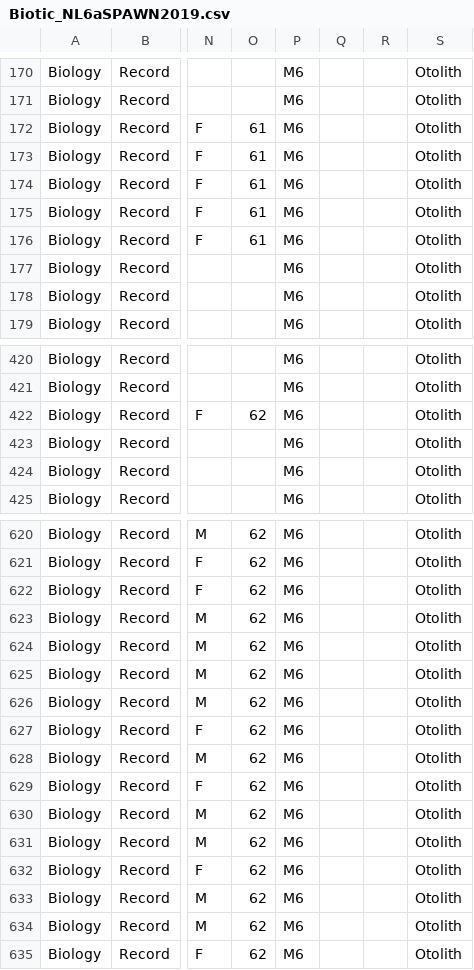
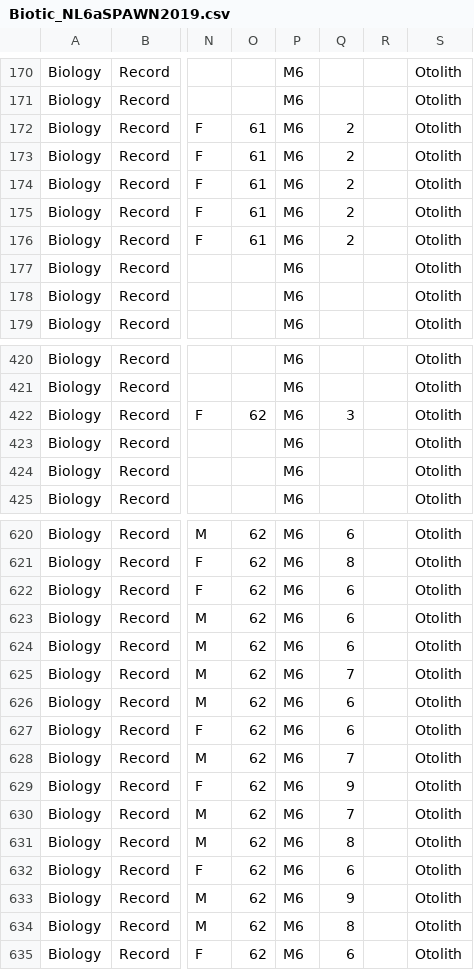
Before and after one commit to bberges/VIa_survey, a CSV file: data/raw_data/2019/NL/Biotic_NL6aSPAWN2019.csv, drawn as a sheet; only a part is shown, gaps mark what is left out; the diff covers the shown part only; the diff names each change by its address in the sheet, - before the commit and + after, or states it on an @@ line.

```diff
--- a/data/raw_data/2019/NL/Biotic_NL6aSPAWN2019.csv
+++ b/data/raw_data/2019/NL/Biotic_NL6aSPAWN2019.csv
-Q172:Q176: (empty)
+Q172:Q176: 2
-Q422: (empty)
+Q422: 3
-Q620: (empty)
+Q620: 6
-Q621: (empty)
+Q621: 8
-Q622:Q624: (empty)
+Q622:Q624: 6
-Q625: (empty)
+Q625: 7
-Q626:Q627: (empty)
+Q626:Q627: 6
-Q628: (empty)
+Q628: 7
-Q629: (empty)
+Q629: 9
-Q630: (empty)
+Q630: 7
-Q631: (empty)
+Q631: 8
-Q632: (empty)
+Q632: 6
-Q633: (empty)
+Q633: 9
-Q634: (empty)
+Q634: 8
-Q635: (empty)
+Q635: 6
```
Also changed, not shown: 99 edited cells elsewhere in this file, 7 other files.
